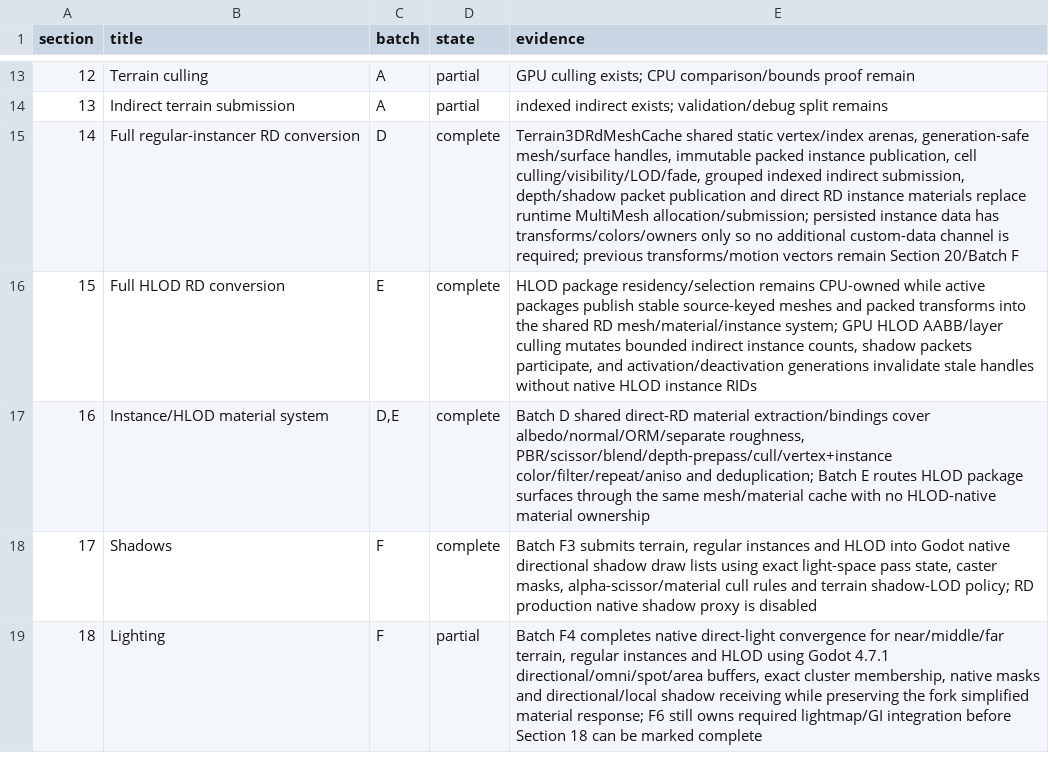
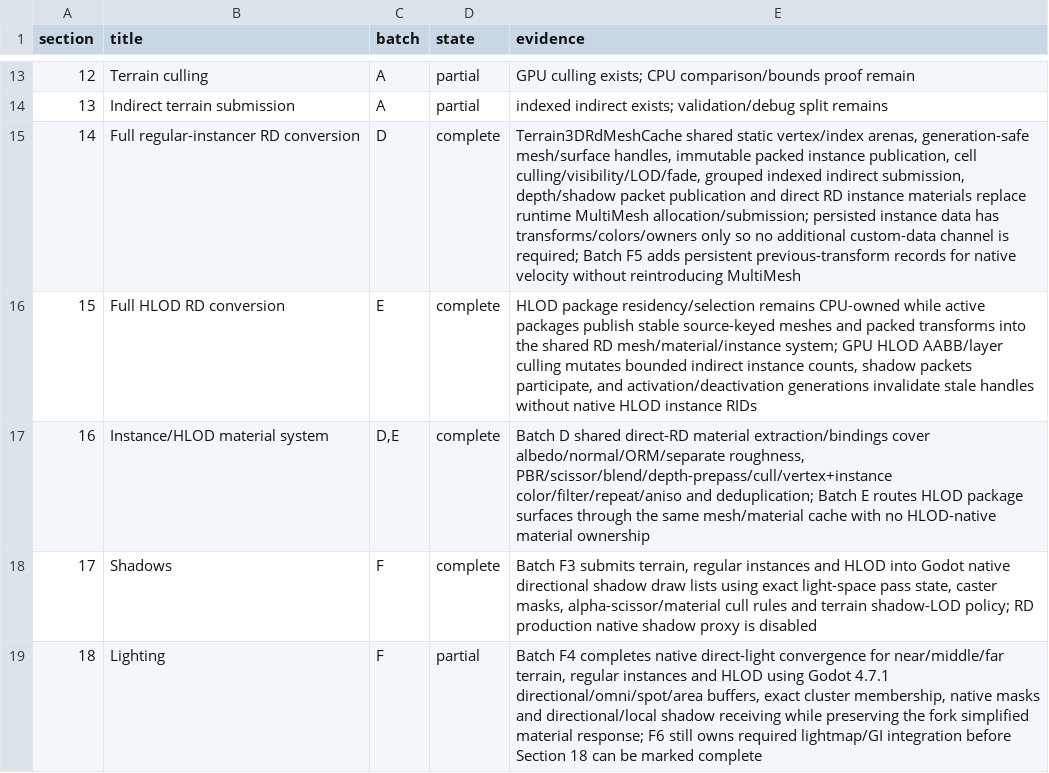
Before and after one commit to SIGAAMDAD/Terrain3D, a TSV file: docs/rd_contract_ledger.tsv, drawn as a sheet; only a part is shown, gaps mark what is left out; the diff covers the shown part only.

Commit message:
feat(rd): implement Batch F5 motion vectors
History-Reconstruction: source-tree-exact; ancestry-rebuilt
Original-Commit: 3a4eb480eec8fb6cb22f5a01da225eef93a9f099
Original-Tree: a6fe1782cb018f86f563b7bfb12aa431474ef43e
Date-Evidence: existing Git author timestamp; original development time not independently verified
Author-Attribution: owner-specified reconstruction attribution
Reconstruction-Line: backup/tree-backed

```diff
--- a/docs/rd_contract_ledger.tsv
+++ b/docs/rd_contract_ledger.tsv
@@ -14,3 +14,3 @@ section	title	batch	state	evidence
 13	Indirect terrain submission	A	partial	indexed indirect exists; validation/debug split remains
-14	Full regular-instancer RD conversion	D	complete	Terrain3DRdMeshCache shared static vertex/index arenas, generation-safe mesh/surface handles, immutable packed instance publication, cell culling/visibility/LOD/fade, grouped indexed indirect submission, depth/shadow packet publication and direct RD instance materials replace runtime MultiMesh allocation/submission; persisted instance data has transforms/colors/owners only so no additional custom-data channel is required; previous transforms/motion vectors remain Section 20/Batch F
+14	Full regular-instancer RD conversion	D	complete	Terrain3DRdMeshCache shared static vertex/index arenas, generation-safe mesh/surface handles, immutable packed instance publication, cell culling/visibility/LOD/fade, grouped indexed indirect submission, depth/shadow packet publication and direct RD instance materials replace runtime MultiMesh allocation/submission; persisted instance data has transforms/colors/owners only so no additional custom-data channel is required; Batch F5 adds persistent previous-transform records for native velocity without reintroducing MultiMesh
 15	Full HLOD RD conversion	E	complete	HLOD package residency/selection remains CPU-owned while active packages publish stable source-keyed meshes and packed transforms into the shared RD mesh/material/instance system; GPU HLOD AABB/layer culling mutates bounded indirect instance counts, shadow packets participate, and activation/deactivation generations invalidate stale handles without native HLOD instance RIDs
```
Also changed, not shown: 6 edited cells elsewhere in this file, 17 other files.
